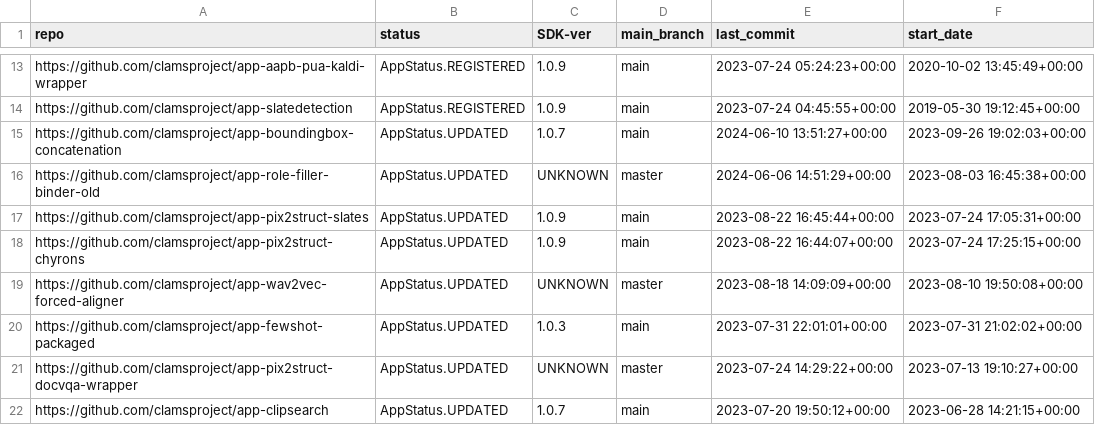
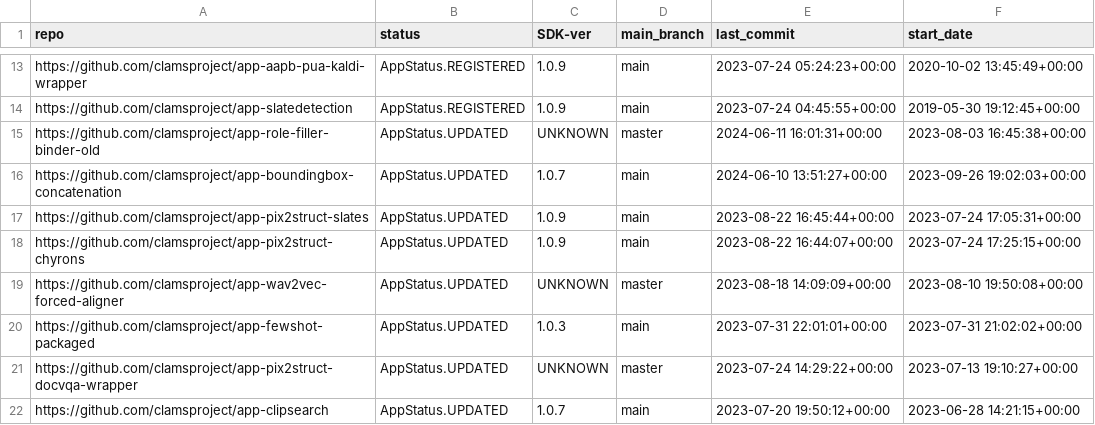
Before and after one commit to keighrim/ghactions-tester, a CSV file: clams-apps-repos.csv, drawn as a sheet; only a part is shown, gaps mark what is left out; removed rows and columns are numbered as before the commit, all else as after; the diff names each change by its address in the sheet, - before the commit and + after, or states it on an @@ line.

Commit message:
updating app development dashboard file

```diff
--- a/clams-apps-repos.csv
+++ b/clams-apps-repos.csv
+row 15: https://github.com/clamsproject/app-role-filler-binder-old | AppStatus.UPDATED | UNKNOWN | master | 2024-06-11 16:01:31+00:00 | 2023-08-03 16:45:38+00:00
-row 16: https://github.com/clamsproject/app-role-filler-binder-old | AppStatus.UPDATED | UNKNOWN | master | 2024-06-06 14:51:29+00:00 | 2023-08-03 16:45:38+00:00
```
